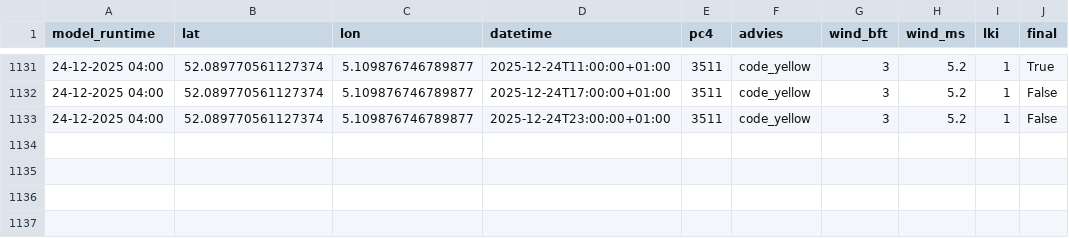
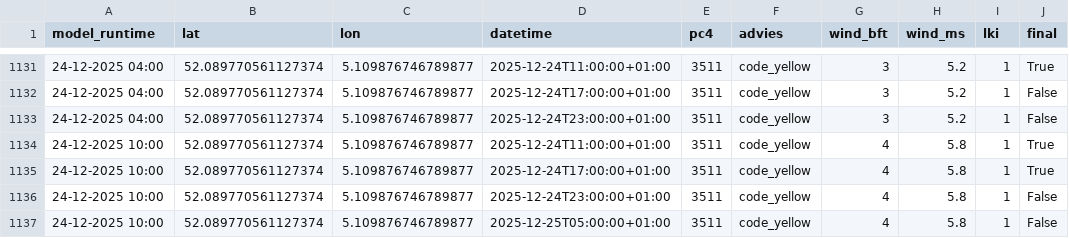
Before and after one commit to Panda5250/stookdata, a CSV file: stookwijzer_output.csv, drawn as a sheet; only a part is shown, gaps mark what is left out.

```diff
--- a/stookwijzer_output.csv
+++ b/stookwijzer_output.csv
@@ -1133 +1133,5 @@ model_runtime,lat,lon,datetime,pc4,advies,wind_bft,wind_ms,lki,final
 24-12-2025 04:00,52.089770561127374,5.109876746789877,2025-12-24T23:00:00+01:00,3511,code_yellow,3,5.2,1,False
+24-12-2025 10:00,52.089770561127374,5.109876746789877,2025-12-24T11:00:00+01:00,3511,code_yellow,4,5.8,1,True
+24-12-2025 10:00,52.089770561127374,5.109876746789877,2025-12-24T17:00:00+01:00,3511,code_yellow,4,5.8,1,True
+24-12-2025 10:00,52.089770561127374,5.109876746789877,2025-12-24T23:00:00+01:00,3511,code_yellow,4,5.8,1,False
+24-12-2025 10:00,52.089770561127374,5.109876746789877,2025-12-25T05:00:00+01:00,3511,code_yellow,4,5.8,1,False
```
